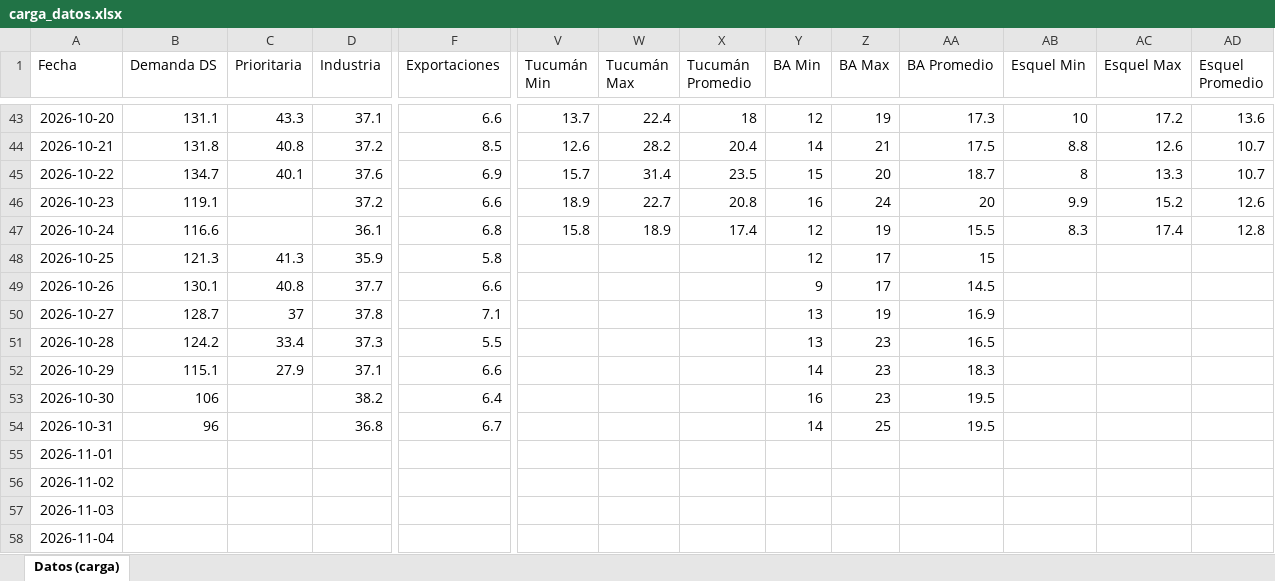
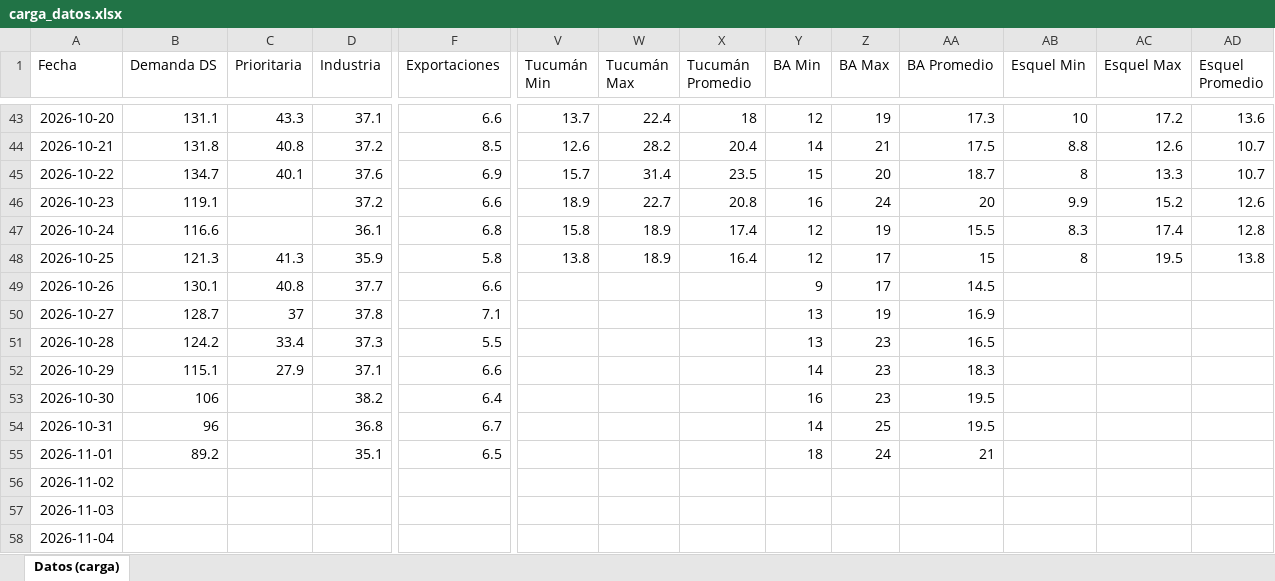
Before and after one commit to mpodeley/estado-red-gas, an Excel workbook: data/carga_datos.xlsx, sheet Datos (carga), drawn as a sheet; only a part is shown, gaps mark what is left out; values as stored, in another font and other column widths than the file's, no borders; the diff names each change by its address in the sheet, - before the commit and + after, or states it on an @@ line.

```diff
--- a/data/carga_datos.xlsx (sheet Datos (carga))
+++ b/data/carga_datos.xlsx (sheet Datos (carga))
-V48 (Tucumán Min): (empty)
+V48 (Tucumán Min): 13.8
-W48 (Tucumán Max): (empty)
+W48 (Tucumán Max): 18.9
-X48 (Tucumán Promedio): (empty)
+X48 (Tucumán Promedio): 16.4
-AB48 (Esquel Min): (empty)
+AB48 (Esquel Min): 8
-AC48 (Esquel Max): (empty)
+AC48 (Esquel Max): 19.5
-AD48 (Esquel Promedio): (empty)
+AD48 (Esquel Promedio): 13.8
-B55 (Demanda DS): (empty)
+B55 (Demanda DS): 89.2
-D55 (Industria): (empty)
+D55 (Industria): 35.1
-F55 (Exportaciones): (empty)
+F55 (Exportaciones): 6.5
-Y55 (BA Min): (empty)
+Y55 (BA Min): 18
-Z55 (BA Max): (empty)
+Z55 (BA Max): 24
-AA55 (BA Promedio): (empty)
+AA55 (BA Promedio): 21
```
Also changed, not shown: 34 other files.
